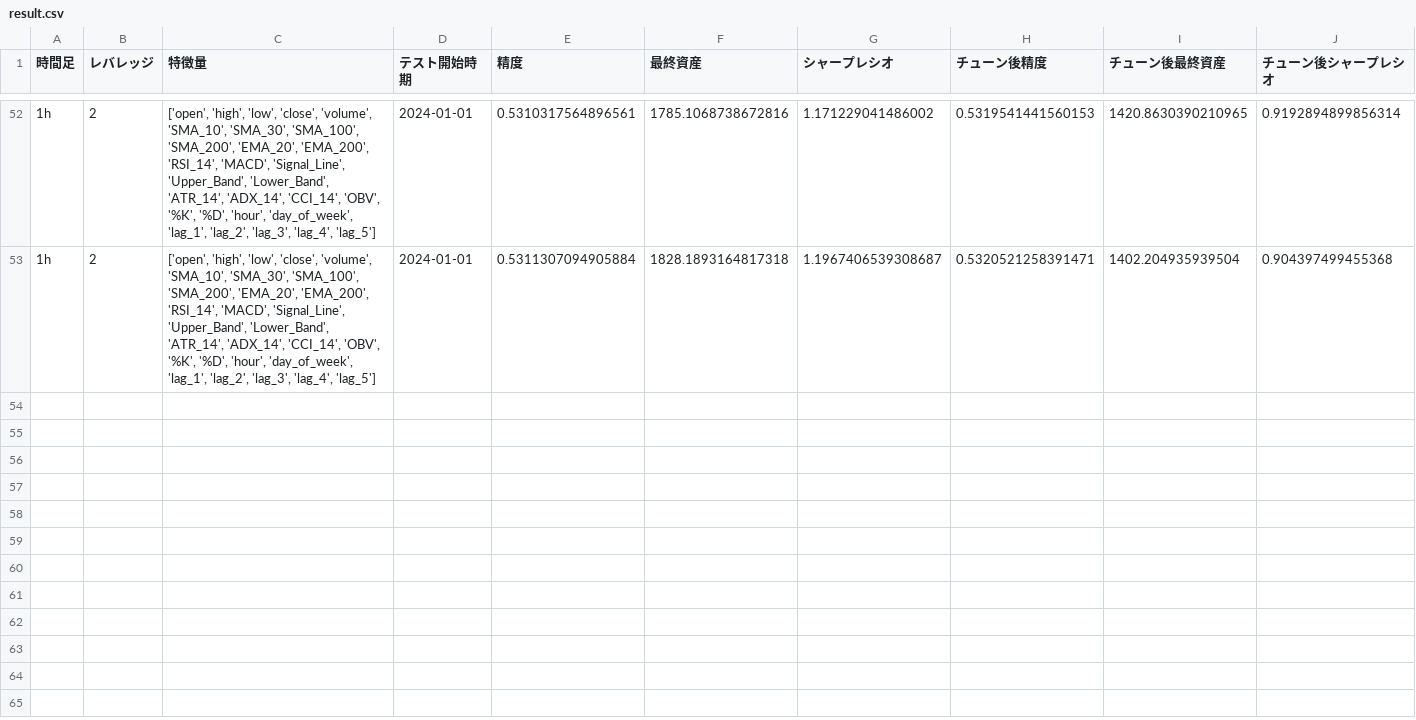
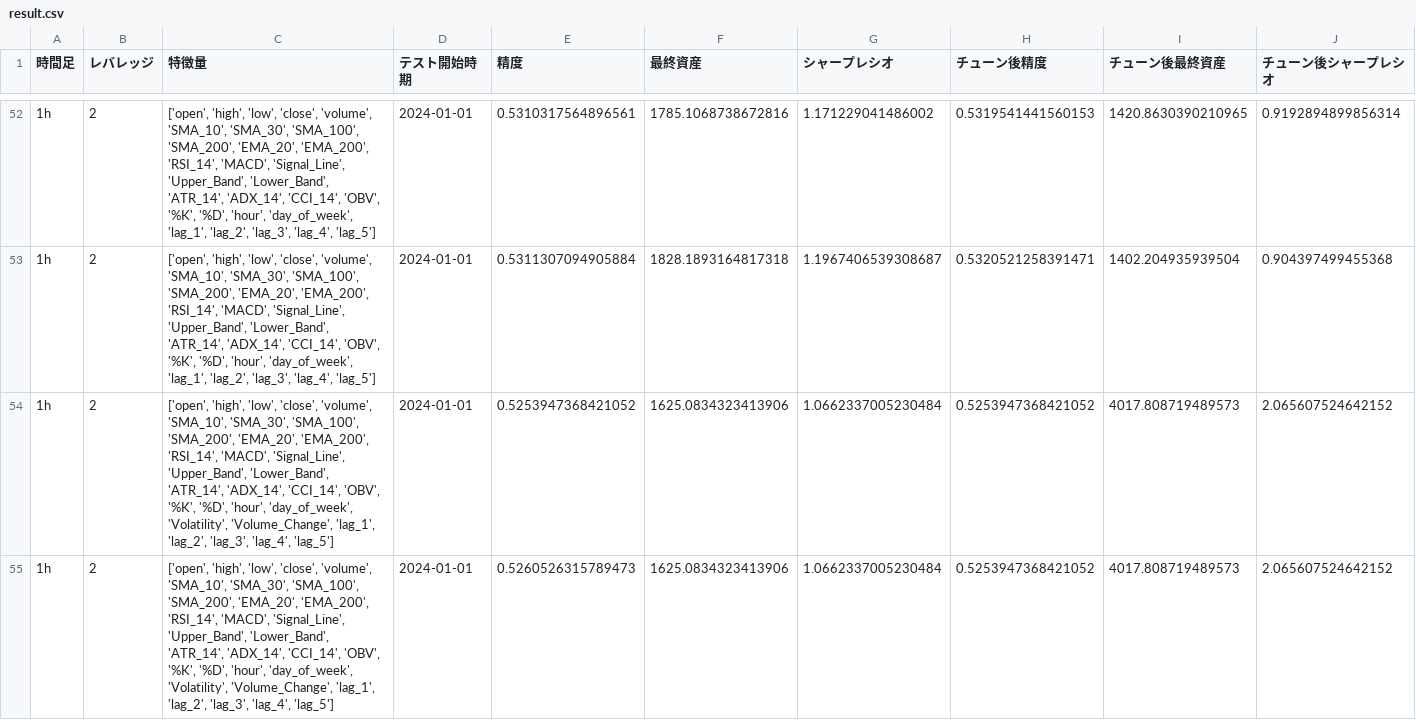
Before and after one commit to mikoto2726/mlbot, a CSV file: result.csv, drawn as a sheet; only a part is shown, gaps mark what is left out; the diff names each change by its address in the sheet, - before the commit and + after, or states it on an @@ line.

```diff
--- a/result.csv
+++ b/result.csv
+row 54: 1h | 2 | ['open', 'high', 'low', 'close', 'volume', 'SMA_10', 'SMA_30', 'SMA_100', 'SMA_200', 'EMA_20', 'EMA_200', 'RSI_14', 'MACD', 'Signal_Line', 'Upper_Band', 'Lower_Band', 'ATR_14', 'ADX_14', 'CCI_14', 'OBV', '%K', '%D', 'hour', 'day_of_week', 'Volatility', 'Volume_Change', 'lag_1', 'lag_2', 'lag_3', 'lag_4', 'lag_5'] | 2024-01-01 | 0.5253947368421052 | 1625.0834323413906 | 1.0662337005230484 | 0.5253947368421052 | 4017.808719489573 | 2.065607524642152
+row 55: 1h | 2 | ['open', 'high', 'low', 'close', 'volume', 'SMA_10', 'SMA_30', 'SMA_100', 'SMA_200', 'EMA_20', 'EMA_200', 'RSI_14', 'MACD', 'Signal_Line', 'Upper_Band', 'Lower_Band', 'ATR_14', 'ADX_14', 'CCI_14', 'OBV', '%K', '%D', 'hour', 'day_of_week', 'Volatility', 'Volume_Change', 'lag_1', 'lag_2', 'lag_3', 'lag_4', 'lag_5'] | 2024-01-01 | 0.5260526315789473 | 1625.0834323413906 | 1.0662337005230484 | 0.5253947368421052 | 4017.808719489573 | 2.065607524642152
```
Also changed, not shown: lgb_pred.csv, lgb_tuned_pred.csv, 11 other files.
